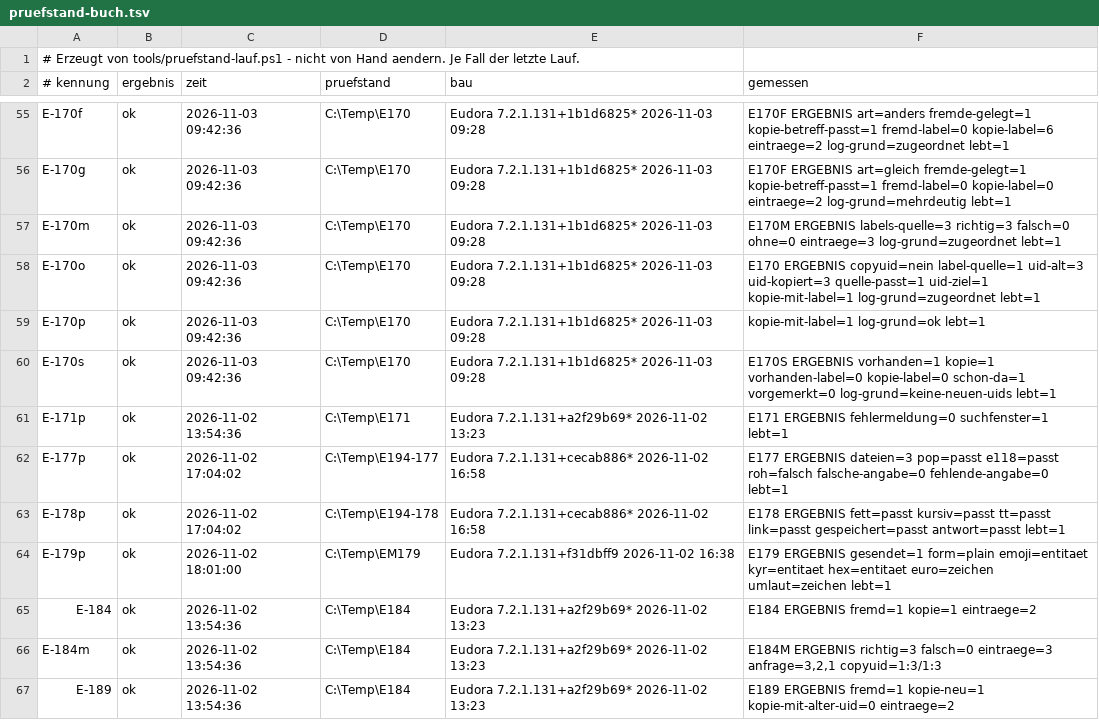
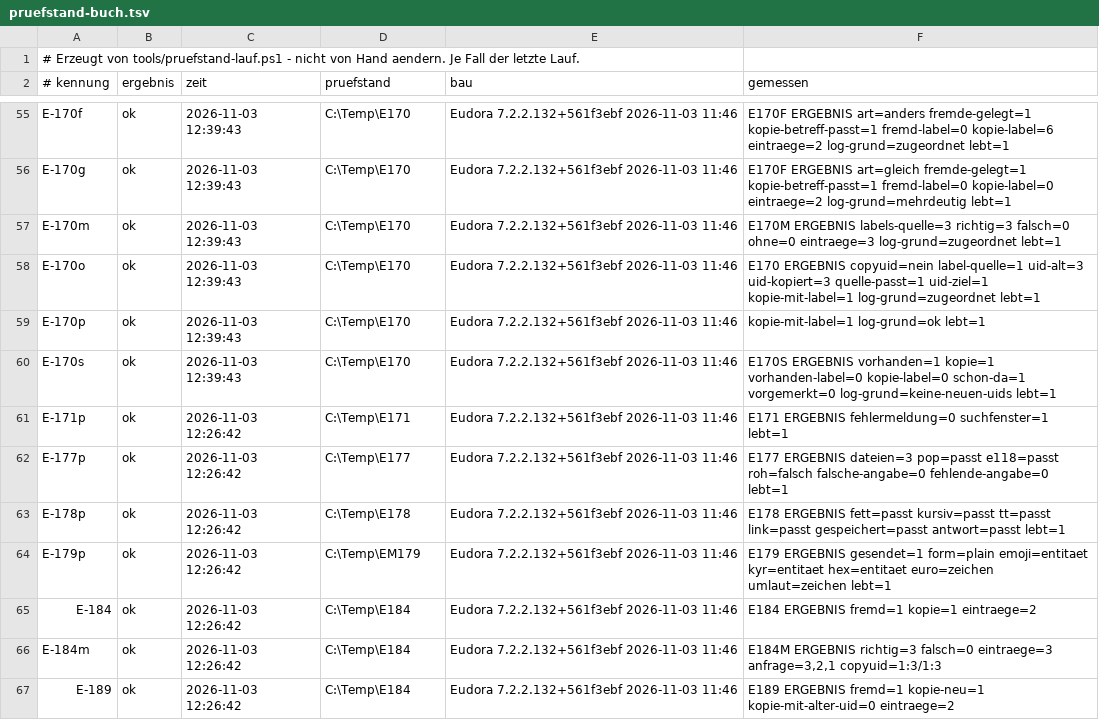
Before and after one commit to HansWurst81675/Eudora7.2, a TSV file: Intern/pruefstand-buch.tsv, drawn as a sheet; only a part is shown, gaps mark what is left out; the diff covers the shown part only; the diff names each change by its address in the sheet, - before the commit and + after, or states it on an @@ line.

```diff
--- a/Intern/pruefstand-buch.tsv
+++ b/Intern/pruefstand-buch.tsv
-C55:C60 (zeit): 2026-11-03 09:42:36
+C55:C60 (zeit): 2026-11-03 12:39:43
-E55:E60 (bau): Eudora 7.2.1.131+1b1d6825* 2026-11-03 09:28
+E55:E60 (bau): Eudora 7.2.2.132+561f3ebf 2026-11-03 11:46
-C61 (zeit): 2026-11-02 13:54:36
+C61 (zeit): 2026-11-03 12:26:42
-E61 (bau): Eudora 7.2.1.131+a2f29b69* 2026-11-02 13:23
+E61 (bau): Eudora 7.2.2.132+561f3ebf 2026-11-03 11:46
-C62:C63 (zeit): 2026-11-02 17:04:02
+C62:C63 (zeit): 2026-11-03 12:26:42
-D62 (pruefstand): C:\Temp\E194-177
+D62 (pruefstand): C:\Temp\E177
-E62:E63 (bau): Eudora 7.2.1.131+cecab886* 2026-11-02 16:58
+E62:E63 (bau): Eudora 7.2.2.132+561f3ebf 2026-11-03 11:46
-D63 (pruefstand): C:\Temp\E194-178
+D63 (pruefstand): C:\Temp\E178
-C64 (zeit): 2026-11-02 18:01:00
+C64 (zeit): 2026-11-03 12:26:42
-E64 (bau): Eudora 7.2.1.131+f31dbff9 2026-11-02 16:38
+E64 (bau): Eudora 7.2.2.132+561f3ebf 2026-11-03 11:46
-C65:C67 (zeit): 2026-11-02 13:54:36
+C65:C67 (zeit): 2026-11-03 12:26:42
-E65:E67 (bau): Eudora 7.2.1.131+a2f29b69* 2026-11-02 13:23
+E65:E67 (bau): Eudora 7.2.2.132+561f3ebf 2026-11-03 11:46
```
Also changed, not shown: 137 edited cells elsewhere in this file, Releases/pruefbericht-tests.tsv, 11 other files.
